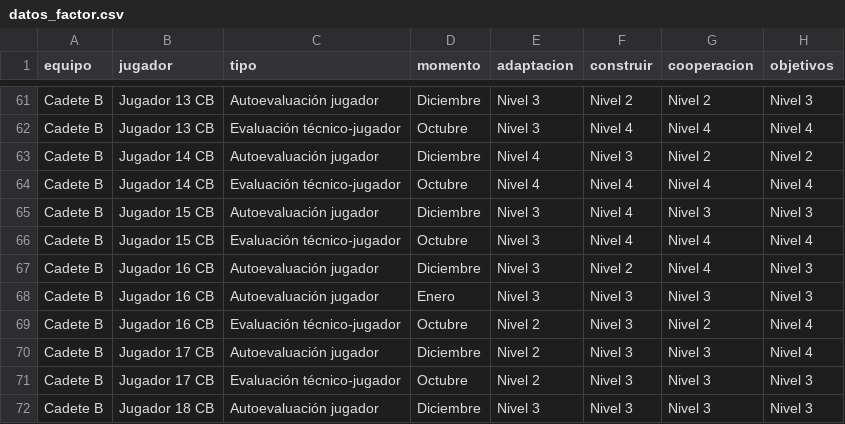
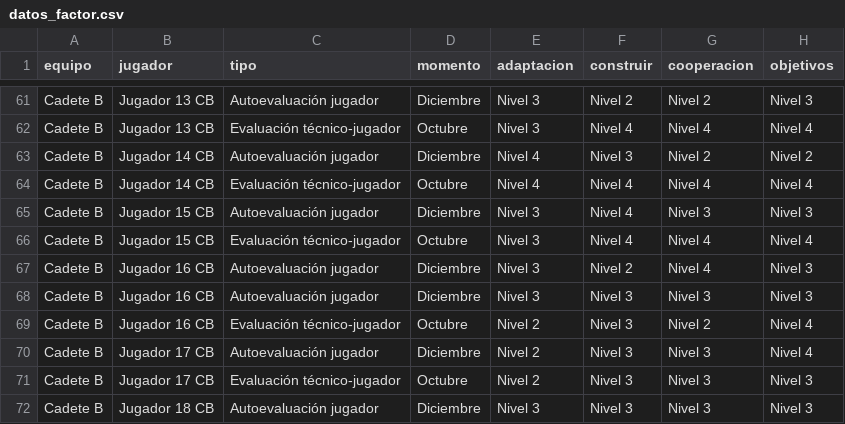
Before and after one commit to raul-datexbio/aprende-athletic-club-app, a CSV file: datos_factor.csv, drawn as a sheet; only a part is shown, gaps mark what is left out; the diff names each change by its address in the sheet, - before the commit and + after, or states it on an @@ line.

```diff
--- a/datos_factor.csv
+++ b/datos_factor.csv
-D68 (momento): Enero
+D68 (momento): Diciembre
```
Also changed, not shown: datos_num.csv.
